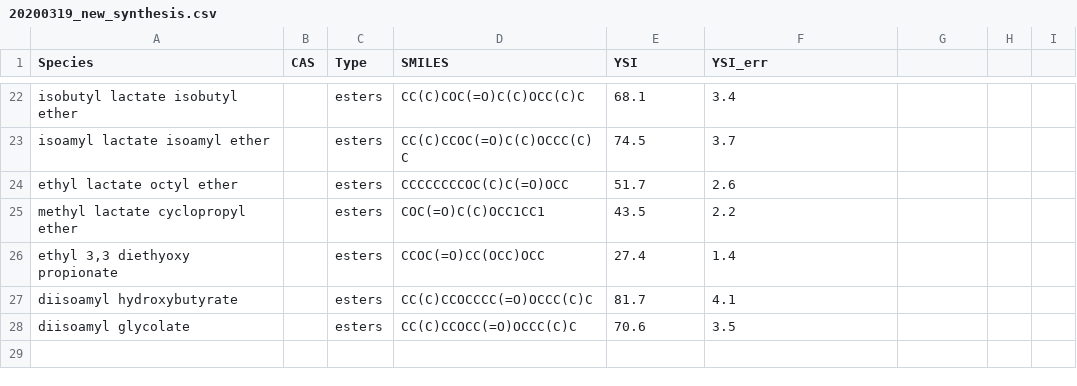
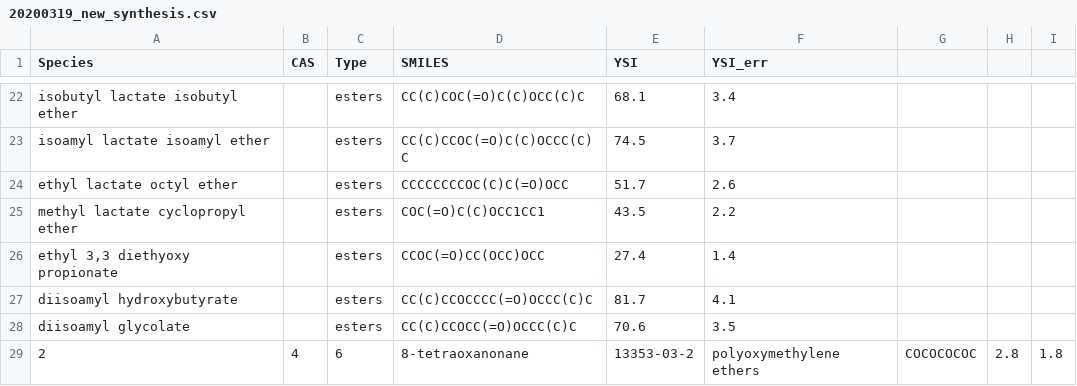
Before and after one commit to zhujunqing1996/YSIs_for_prediction, a CSV file: 20200319_new_synthesis.csv, drawn as a sheet; only a part is shown, gaps mark what is left out; the diff names each change by its address in the sheet, - before the commit and + after, or states it on an @@ line.

Commit message:
adding new compound from Peter

```diff
--- a/20200319_new_synthesis.csv
+++ b/20200319_new_synthesis.csv
+row 29: 2 | 4 | 6 | 8-tetraoxanonane | 13353-03-2 | polyoxymethylene ethers | COCOCOCOC | 2.8 | 1.8
```
